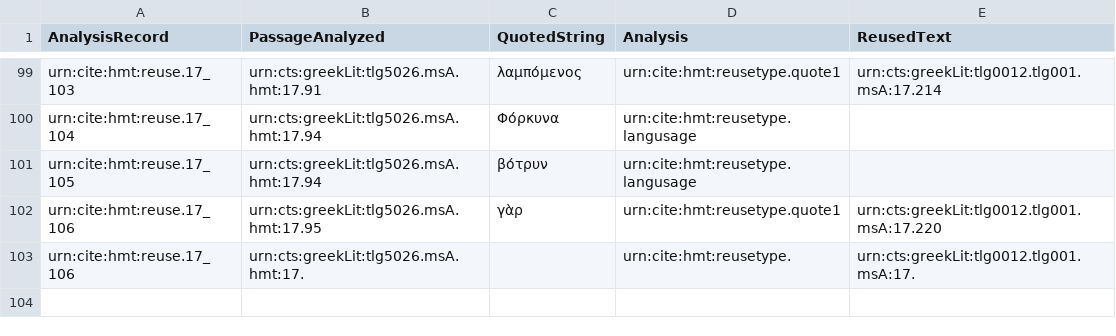
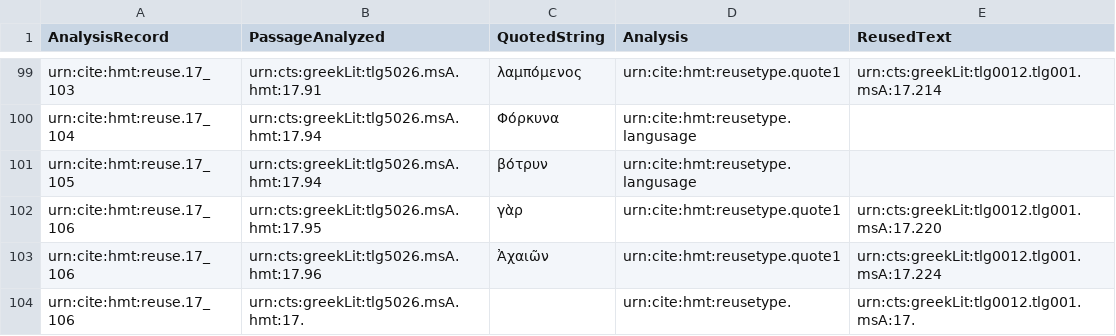
Before and after one commit to mwauke/closed-hc-il17, a CSV file: collections/reuse.csv, drawn as a sheet; only a part is shown, gaps mark what is left out.

Commit message:
Update reuse.csv

```diff
--- a/collections/reuse.csv
+++ b/collections/reuse.csv
@@ -102,2 +102,3 @@ urn:cite:hmt:reuse.17_105,urn:cts:greekLit:tlg5026.msA.hmt:17.94,"βότρυν",
 urn:cite:hmt:reuse.17_106,urn:cts:greekLit:tlg5026.msA.hmt:17.95,"γὰρ",urn:cite:hmt:reusetype.quote1,urn:cts:greekLit:tlg0012.tlg001.msA:17.220
+urn:cite:hmt:reuse.17_106,urn:cts:greekLit:tlg5026.msA.hmt:17.96,"Ἀχαιῶν",urn:cite:hmt:reusetype.quote1,urn:cts:greekLit:tlg0012.tlg001.msA:17.224
 urn:cite:hmt:reuse.17_106,urn:cts:greekLit:tlg5026.msA.hmt:17.,"",urn:cite:hmt:reusetype.,urn:cts:greekLit:tlg0012.tlg001.msA:17.
```
